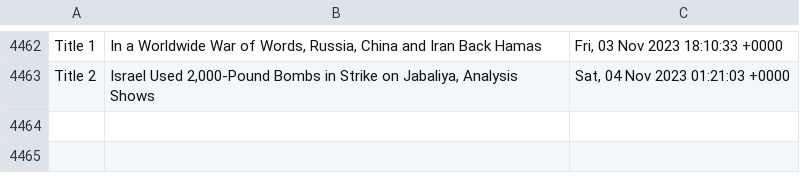
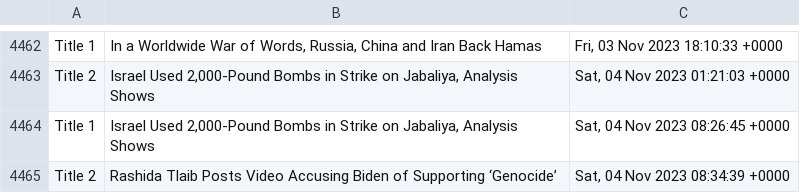
Before and after one commit to drishyatm/news_scrape, a CSV file: headline_nytimes.csv, drawn as a sheet; only a part is shown, gaps mark what is left out; the diff names each change by its address in the sheet, - before the commit and + after, or states it on an @@ line.

Commit message:
Update CSV

```diff
--- a/headline_nytimes.csv
+++ b/headline_nytimes.csv
+row 4464: Title 1 | Israel Used 2,000-Pound Bombs in Strike on Jabaliya, Analysis Shows | Sat, 04 Nov 2023 08:26:45 +0000
+row 4465: Title 2 | Rashida Tlaib Posts Video Accusing Biden of Supporting ‘Genocide’ | Sat, 04 Nov 2023 08:34:39 +0000
```
